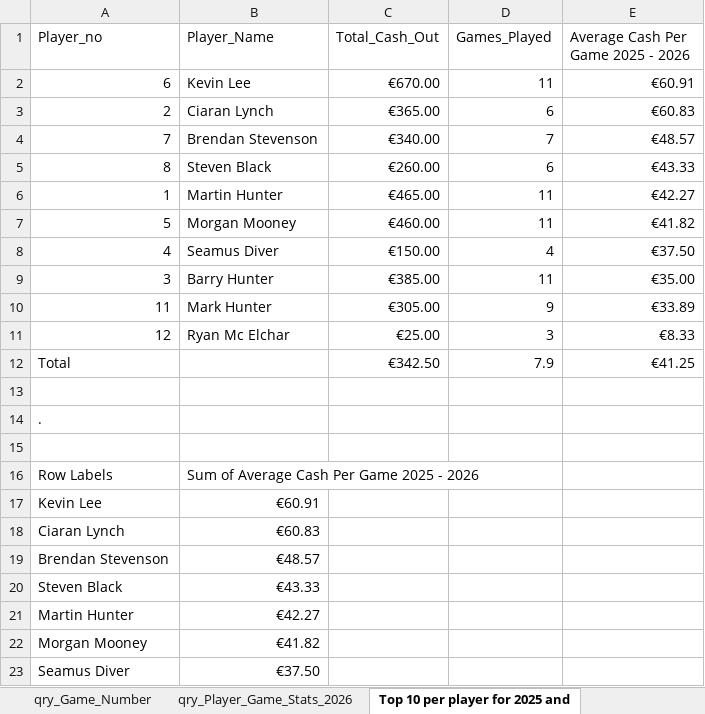
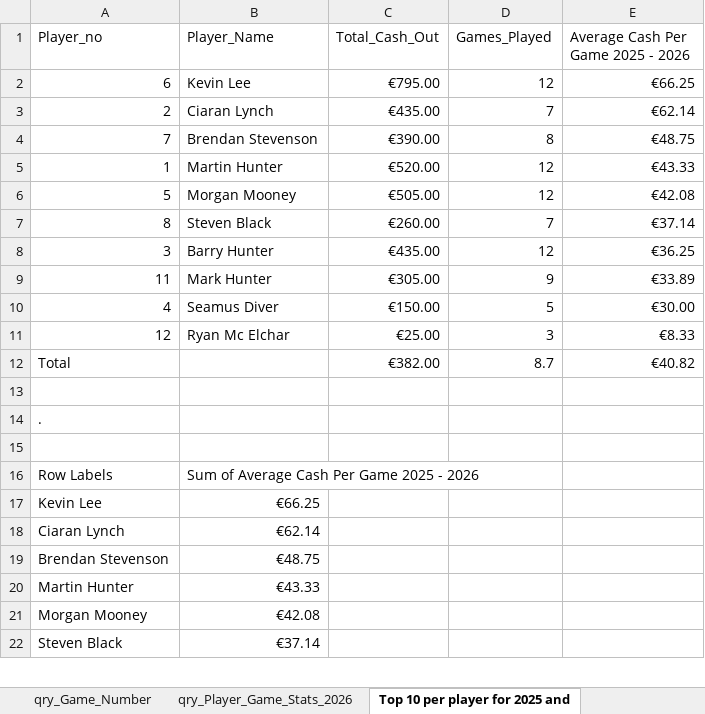
Before and after one commit to CLynch1-hub/the-2002-cardroom, an Excel workbook: data/Poker League 2026.xlsm, sheet Top 10 per player for 2025 and, drawn as a sheet; only a part is shown; values as stored, in another font and other column widths than the file's, no borders; table styles not drawn; removed rows and columns are numbered as before the commit, all else as after; the diff covers the shown part only; the diff names each change by its address in the sheet, - before the commit and + after, or states it on an @@ line.

```diff
--- a/data/Poker League 2026.xlsm (sheet Top 10 per player for 2025 and)
+++ b/data/Poker League 2026.xlsm (sheet Top 10 per player for 2025 and)
-C2 (Total_Cash_Out): €670.00
+C2 (Total_Cash_Out): €795.00
-D2 (Games_Played): 11
+D2 (Games_Played): 12
-E2: €60.91
+E2: €66.25
-C3 (Total_Cash_Out): €365.00
+C3 (Total_Cash_Out): €435.00
-D3 (Games_Played): 6
+D3 (Games_Played): 7
-E3: €60.83
+E3: €62.14
-C4 (Total_Cash_Out): €340.00
+C4 (Total_Cash_Out): €390.00
-D4 (Games_Played): 7
+D4 (Games_Played): 8
-E4: €48.57
+E4: €48.75
-row 5: 8 | Steven Black | €260.00 | 6 | €43.33
-C5 (Total_Cash_Out): €465.00
+C5 (Total_Cash_Out): €520.00
-D5:D6 (Games_Played): 11
+D5:D6 (Games_Played): 12
-E5: €42.27
+E5: €43.33
-C6 (Total_Cash_Out): €460.00
+C6 (Total_Cash_Out): €505.00
-E6: €41.82
+E6: €42.08
-row 8: 4 | Seamus Diver | €150.00 | 4 | €37.50
+row 7: 8 | Steven Black | €260.00 | 7 | €37.14
-C8 (Total_Cash_Out): €385.00
+C8 (Total_Cash_Out): €435.00
-D8 (Games_Played): 11
+D8 (Games_Played): 12
-E8: €35.00
+E8: €36.25
+row 10: 4 | Seamus Diver | €150.00 | 5 | €30.00
-C12 (Total_Cash_Out): €342.50
+C12 (Total_Cash_Out): €382.00
-D12 (Games_Played): 7.9
+D12 (Games_Played): 8.7
-E12: €41.25
+E12: €40.82
-B17 (Player_Name): €60.91
+B17 (Player_Name): €66.25
-B18 (Player_Name): €60.83
+B18 (Player_Name): €62.14
-B19 (Player_Name): €48.57
+B19 (Player_Name): €48.75
-row 20: Steven Black | €43.33
-B20 (Player_Name): €42.27
+B20 (Player_Name): €43.33
-B21 (Player_Name): €41.82
+B21 (Player_Name): €42.08
-row 23: Seamus Diver | €37.50
+row 22: Steven Black | €37.14
```
Also changed, not shown: 1 added row and 2 edited cells elsewhere in this sheet, sheet qry_Player_Game_Stats_2026, sheet Champions League Payment 2026, sheet List of Cashouts per player for, sheet qry_Player_Game_Stats, sheet Players Top 10 for 2026, sheet Sum of ROI, 1 more sheet, other sheet tabs, charts or pictures.
